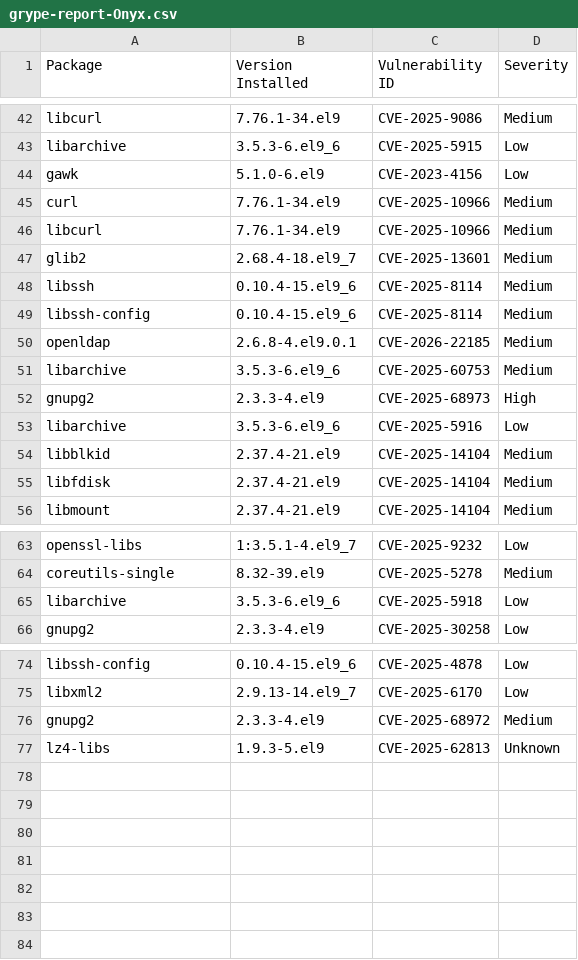
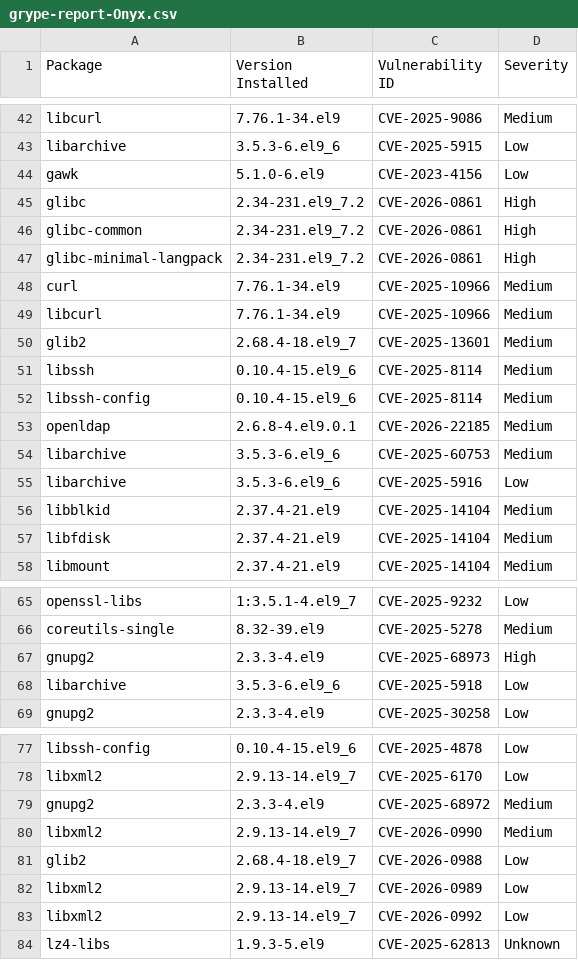
Before and after one commit to AnchorLayer/docker-baseimage-rocky, a CSV file: vuln-reports-Onyx/grype-report-Onyx.csv, drawn as a sheet; only a part is shown, gaps mark what is left out.

```diff
--- a/vuln-reports-Onyx/grype-report-Onyx.csv
+++ b/vuln-reports-Onyx/grype-report-Onyx.csv
@@ -44,2 +44,5 @@
 "gawk","5.1.0-6.el9","CVE-2023-4156","Low"
+"glibc","2.34-231.el9_7.2","CVE-2026-0861","High"
+"glibc-common","2.34-231.el9_7.2","CVE-2026-0861","High"
+"glibc-minimal-langpack","2.34-231.el9_7.2","CVE-2026-0861","High"
 "curl","7.76.1-34.el9","CVE-2025-10966","Medium"
@@ -51,3 +54,2 @@
 "libarchive","3.5.3-6.el9_6","CVE-2025-60753","Medium"
-"gnupg2","2.3.3-4.el9","CVE-2025-68973","High"
 "libarchive","3.5.3-6.el9_6","CVE-2025-5916","Low"
@@ -64,2 +66,3 @@
 "coreutils-single","8.32-39.el9","CVE-2025-5278","Medium"
+"gnupg2","2.3.3-4.el9","CVE-2025-68973","High"
 "libarchive","3.5.3-6.el9_6","CVE-2025-5918","Low"
@@ -76,2 +79,6 @@
 "gnupg2","2.3.3-4.el9","CVE-2025-68972","Medium"
+"libxml2","2.9.13-14.el9_7","CVE-2026-0990","Medium"
+"glib2","2.68.4-18.el9_7","CVE-2026-0988","Low"
+"libxml2","2.9.13-14.el9_7","CVE-2026-0989","Low"
+"libxml2","2.9.13-14.el9_7","CVE-2026-0992","Low"
 "lz4-libs","1.9.3-5.el9","CVE-2025-62813","Unknown"
```
Also changed, not shown: 6 other files.
